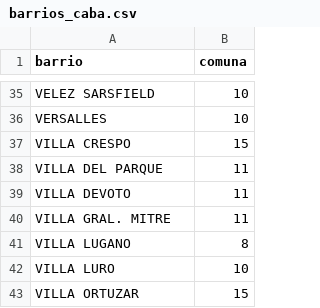
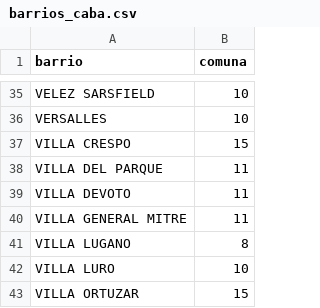
Before and after one commit to MasterUBA-DM-KD/house-pricing-BA, a CSV file: data/external/barrios/barrios_caba.csv, drawn as a sheet; only a part is shown, gaps mark what is left out.

```diff
--- a/data/external/barrios/barrios_caba.csv
+++ b/data/external/barrios/barrios_caba.csv
@@ -39,3 +39,3 @@
 "VILLA DEVOTO",11
-"VILLA GRAL. MITRE",11
+"VILLA GENERAL MITRE",11
 "VILLA LUGANO",8
```
Also changed, not shown: data/processed/solucion.csv, 12 other files.
